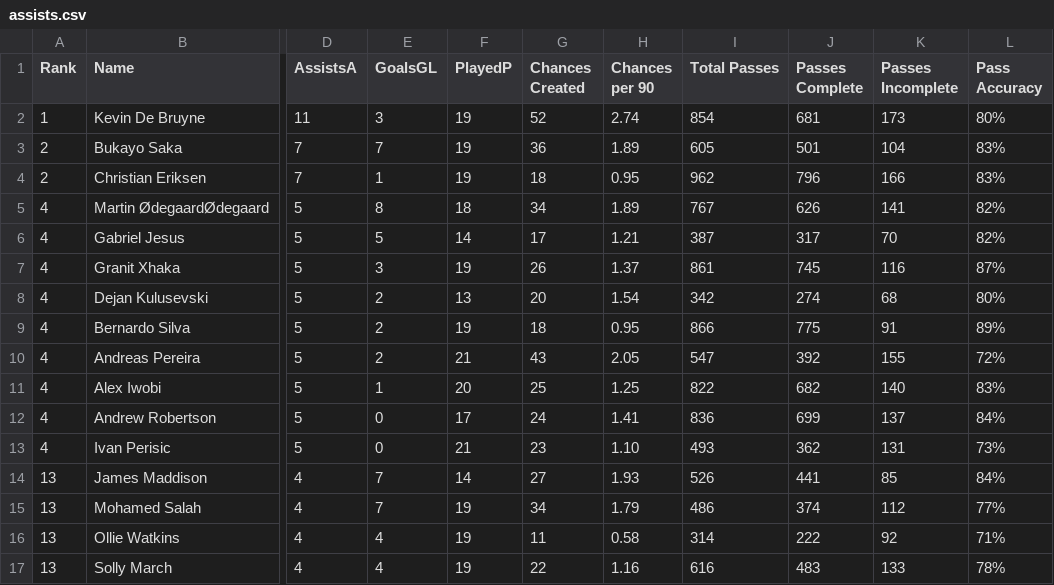
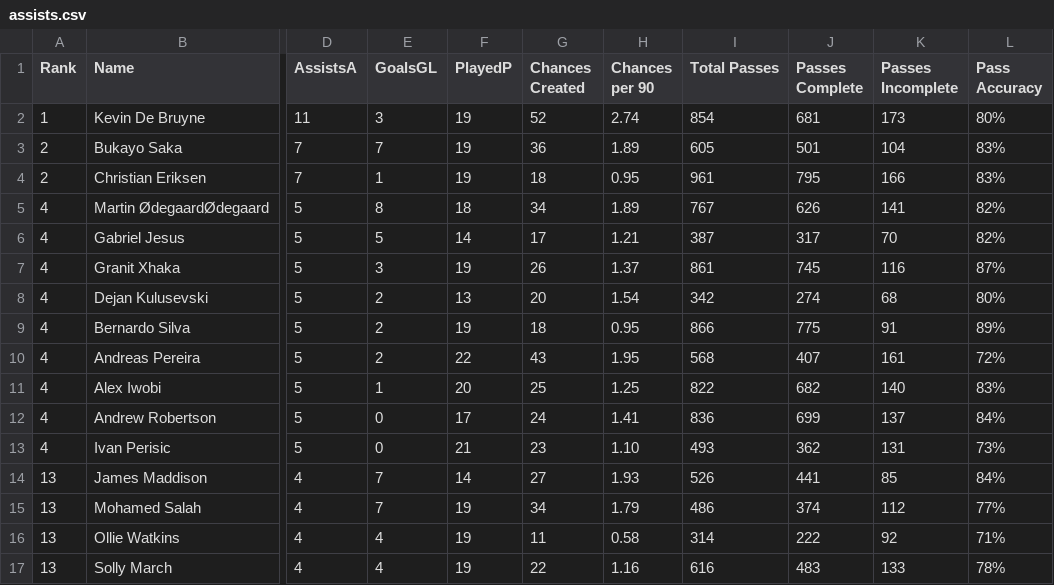
Before and after one commit to George-Michael-Dagogo/Premier_League_Stats, a CSV file: csv_dir/assists.csv, drawn as a sheet; only a part is shown, gaps mark what is left out; the diff names each change by its address in the sheet, - before the commit and + after, or states it on an @@ line.

```diff
--- a/csv_dir/assists.csv
+++ b/csv_dir/assists.csv
-I4 (Total Passes): 962
+I4 (Total Passes): 961
-J4 (Passes Complete): 796
+J4 (Passes Complete): 795
-F10 (PlayedP): 21
+F10 (PlayedP): 22
-H10 (Chances per 90): 2.05
+H10 (Chances per 90): 1.95
-I10 (Total Passes): 547
+I10 (Total Passes): 568
-J10 (Passes Complete): 392
+J10 (Passes Complete): 407
-K10 (Passes Incomplete): 155
+K10 (Passes Incomplete): 161
```
Also changed, not shown: csv_dir/all_time_table.csv, csv_dir/league_table.csv, 1 other file.
